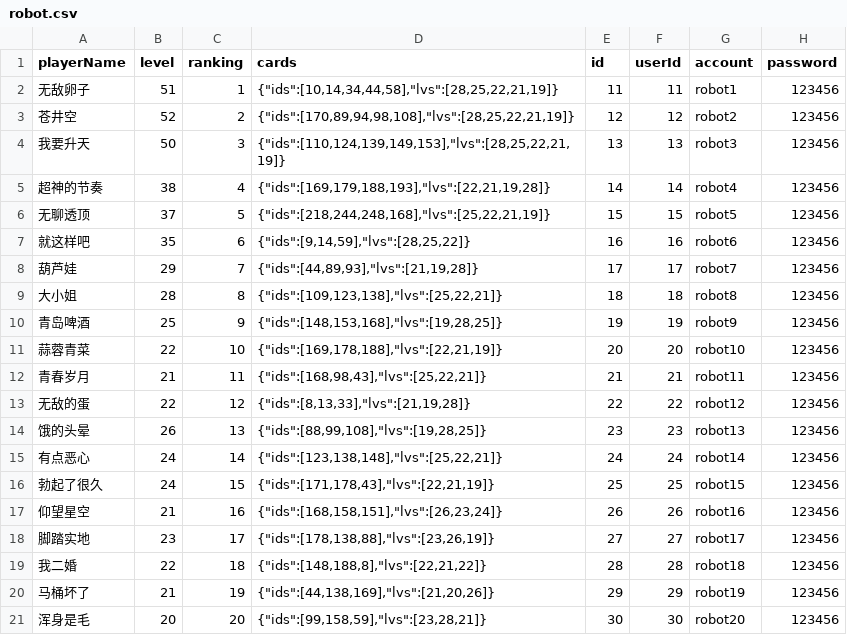
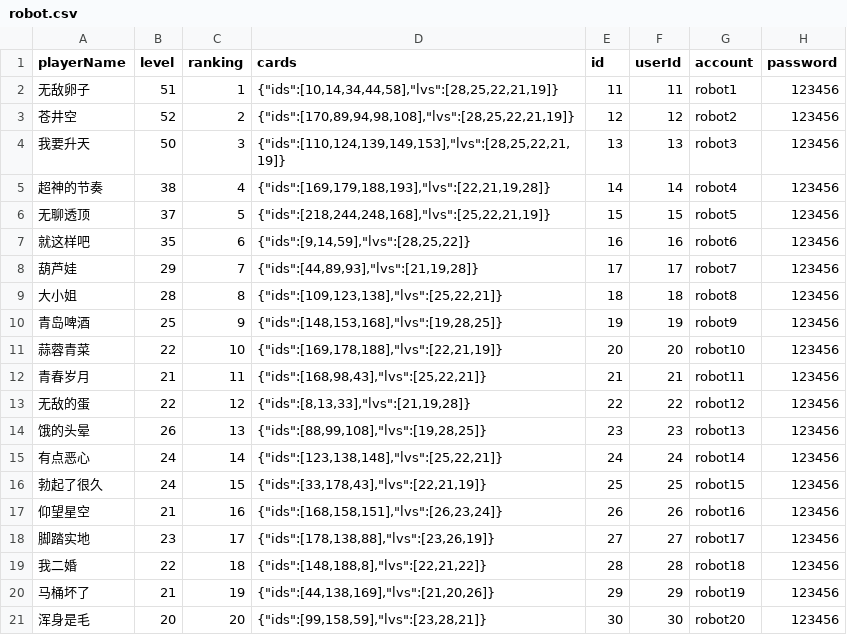
Before and after one commit to leasuregame/magpie, a CSV file: game-server/data/robot.csv, drawn as a sheet.

Commit message:
修改机器人数据卡牌信息

```diff
--- a/game-server/data/robot.csv
+++ b/game-server/data/robot.csv
@@ -15,3 +15,3 @@ playerName,level,ranking,cards,id,userId,account,password
 有点恶心,24,14,"{""ids"":[123,138,148],""lvs"":[25,22,21]}",24,24,robot14,123456
-勃起了很久,24,15,"{""ids"":[171,178,43],""lvs"":[22,21,19]}",25,25,robot15,123456
+勃起了很久,24,15,"{""ids"":[33,178,43],""lvs"":[22,21,19]}",25,25,robot15,123456
 仰望星空,21,16,"{""ids"":[168,158,151],""lvs"":[26,23,24]}",26,26,robot16,123456
```
